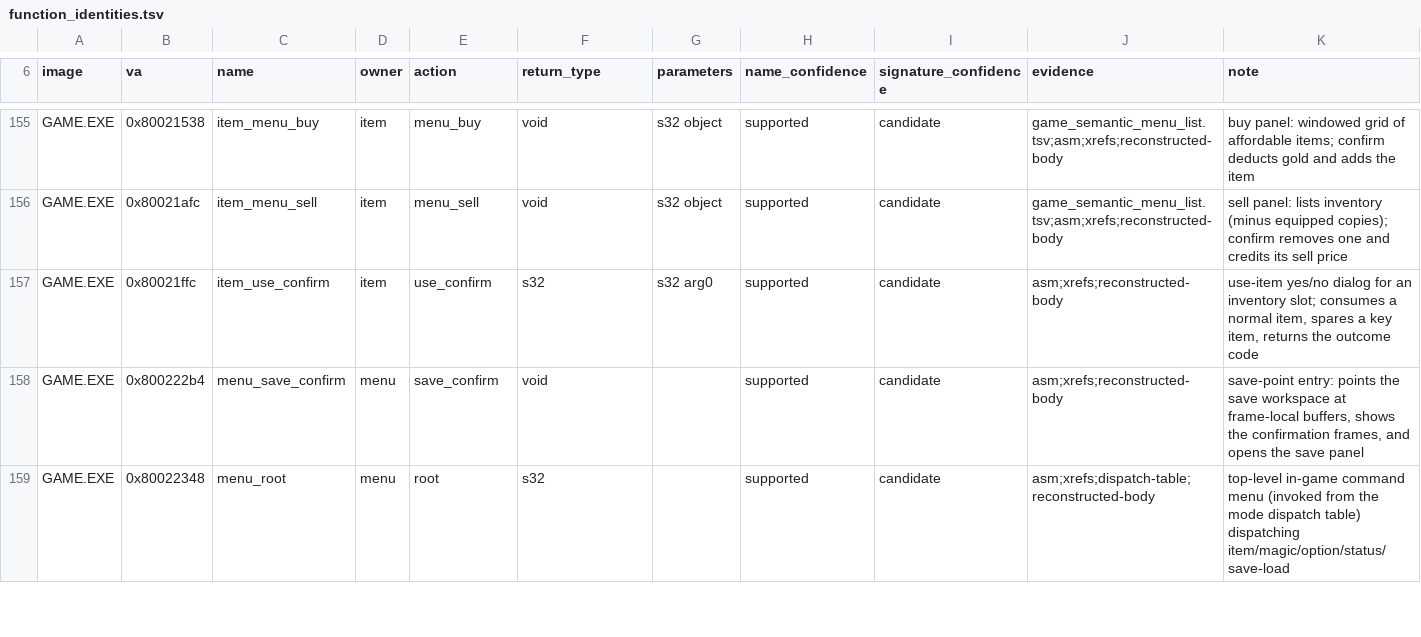
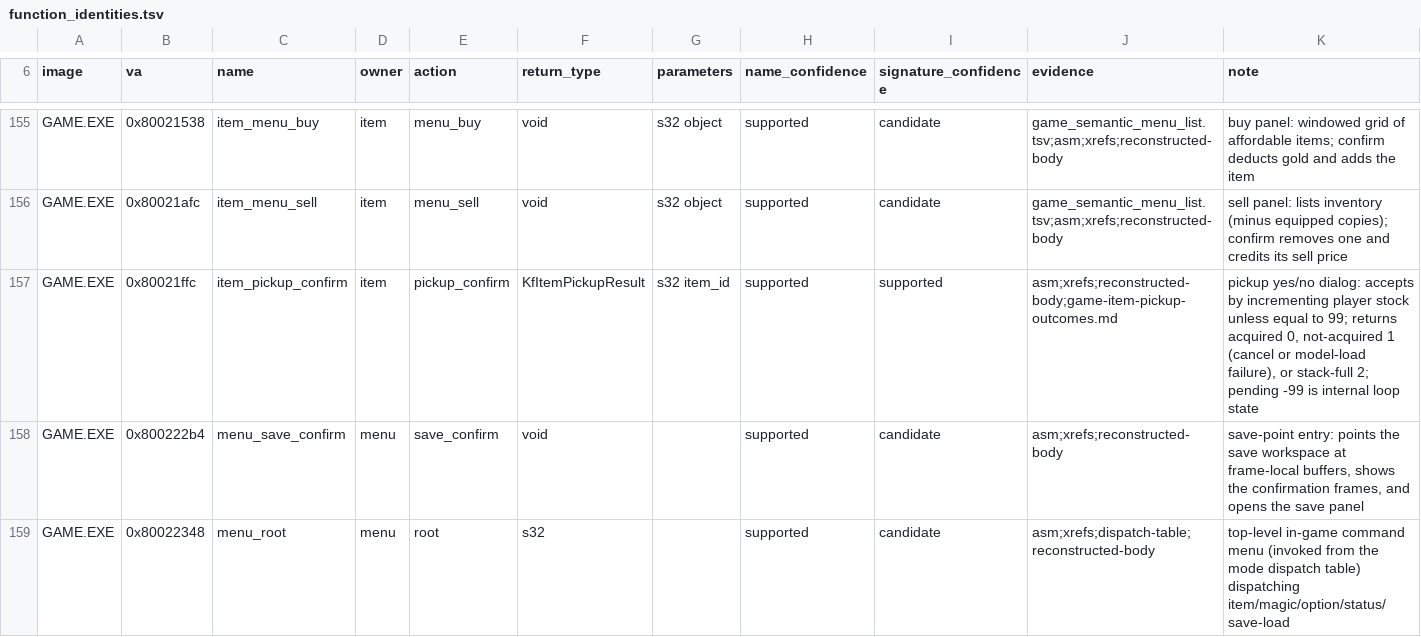
Before and after one commit to sushi-shi/kings-field-decomp, a TSV file: config/retail/function_identities.tsv, drawn as a sheet; only a part is shown, gaps mark what is left out; the diff covers the shown part only.

Commit message:
names: correct item pickup identity and type its outcomes

```diff
--- a/config/retail/function_identities.tsv
+++ b/config/retail/function_identities.tsv
@@ -156,3 +156,3 @@ GAME.EXE	0x80021538	item_menu_buy	item	menu_buy	void	s32 object	supported	candid
 GAME.EXE	0x80021afc	item_menu_sell	item	menu_sell	void	s32 object	supported	candidate	game_semantic_menu_list.tsv;asm;xrefs;reconstructed-body	sell panel: lists inventory (minus equipped copies); confirm removes one and credits its sell price
-GAME.EXE	0x80021ffc	item_use_confirm	item	use_confirm	s32	s32 arg0	supported	candidate	asm;xrefs;reconstructed-body	use-item yes/no dialog for an inventory slot; consumes a normal item, spares a key item, returns the outcome code
+GAME.EXE	0x80021ffc	item_pickup_confirm	item	pickup_confirm	KfItemPickupResult	s32 item_id	supported	supported	asm;xrefs;reconstructed-body;game-item-pickup-outcomes.md	pickup yes/no dialog: accepts by incrementing player stock unless equal to 99; returns acquired 0, not-acquired 1 (cancel or model-load failure), or stack-full 2; pending -99 is internal loop state
 GAME.EXE	0x800222b4	menu_save_confirm	menu	save_confirm	void		supported	candidate	asm;xrefs;reconstructed-body	save-point entry: points the save workspace at frame-local buffers, shows the confirmation frames, and opens the save panel
```
Also changed, not shown: 2 edited cells elsewhere in this file, 12 other files.
